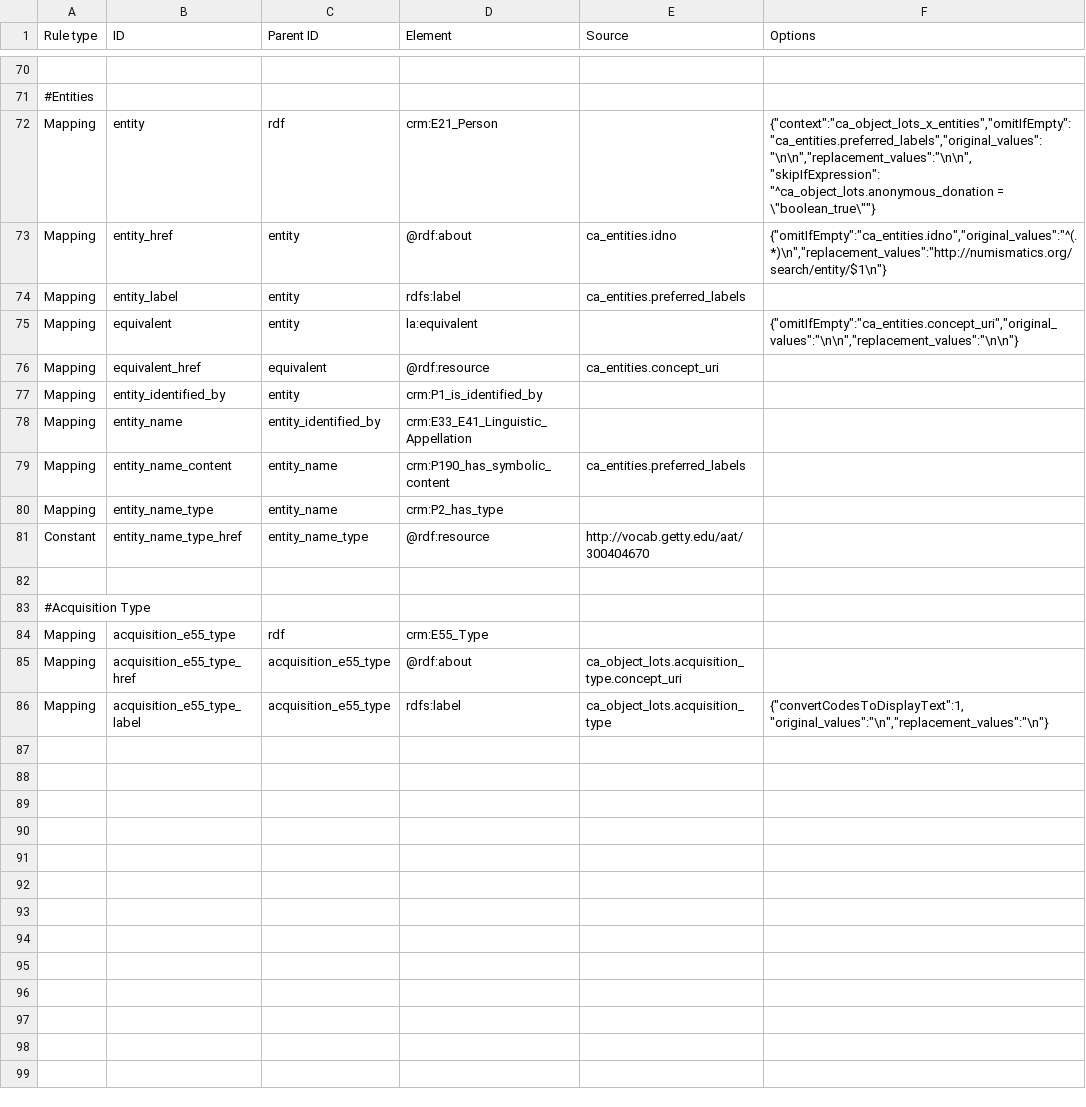
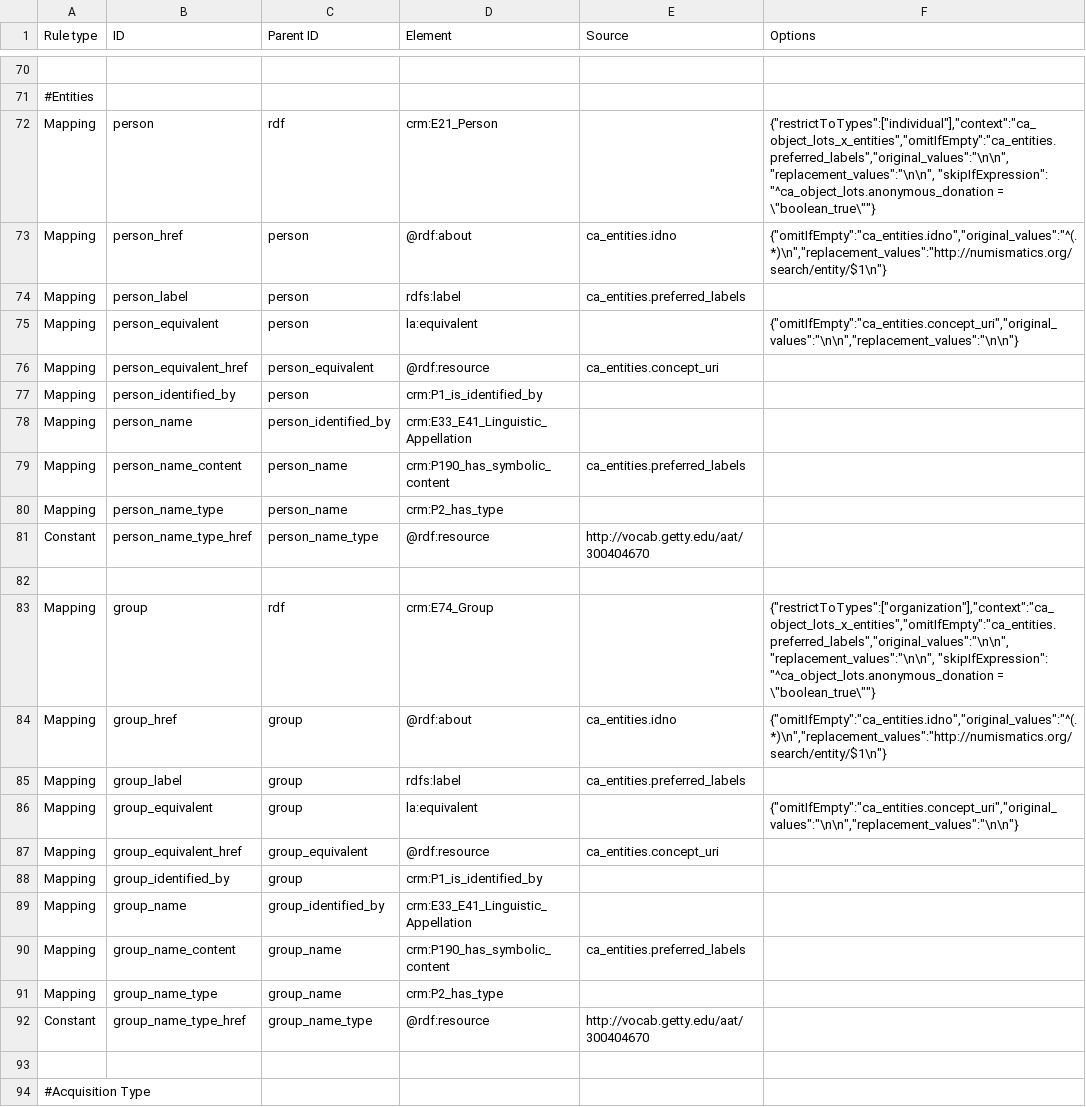
Before and after one commit to AmericanNumismaticSociety/ca-tools, a CSV file: exporters/object_lots.csv, drawn as a sheet; only a part is shown, gaps mark what is left out; the shorter side is filled out with more unchanged rows; the diff names each change by its address in the sheet, - before the commit and + after, or states it on an @@ line.

Commit message:
updated object lot exporter to differentiate Person and Group

```diff
--- a/exporters/object_lots.csv
+++ b/exporters/object_lots.csv
-B72 (ID): entity
+B72 (ID): person
-F72 (Options): {"context":"ca_object_lots_x_entities","omitIfEmpty":"ca_entities.preferred_labels","original_values":"\n\n","replacement_values":"\n\n", "skipIfExpression": "^ca_object_lots.anonymous_donation…
+F72 (Options): {"restrictToTypes":["individual"],"context":"ca_object_lots_x_entities","omitIfEmpty":"ca_entities.preferred_labels","original_values":"\n\n","replacement_values":"\n\n", "skipIfExpression": "^ca_object_lots.anonymous_donation…
-B73 (ID): entity_href
+B73 (ID): person_href
-C73:C75 (Parent ID): entity
+C73:C75 (Parent ID): person
-B74 (ID): entity_label
+B74 (ID): person_label
-B75 (ID): equivalent
+B75 (ID): person_equivalent
-B76 (ID): equivalent_href
+B76 (ID): person_equivalent_href
-C76 (Parent ID): equivalent
+C76 (Parent ID): person_equivalent
-B77 (ID): entity_identified_by
+B77 (ID): person_identified_by
-C77 (Parent ID): entity
+C77 (Parent ID): person
-B78 (ID): entity_name
+B78 (ID): person_name
-C78 (Parent ID): entity_identified_by
+C78 (Parent ID): person_identified_by
-B79 (ID): entity_name_content
+B79 (ID): person_name_content
-C79:C80 (Parent ID): entity_name
+C79:C80 (Parent ID): person_name
-B80 (ID): entity_name_type
+B80 (ID): person_name_type
-B81 (ID): entity_name_type_href
+B81 (ID): person_name_type_href
-C81 (Parent ID): entity_name_type
+C81 (Parent ID): person_name_type
+row 82: (empty)
+row 83: Mapping | group | rdf | crm:E74_Group |  | {"restrictToTypes":["organization"],"context":"ca_object_lots_x_entities","omitIfEmpty":"ca_entities.preferred_labels","original_values":"\n\n","replacement_values":"\n\n", "skipIfExpression": "^ca_object_lots.anonymous_donation = \"boolean_true\""}
+row 84: Mapping | group_href | group | @rdf:about | ca_entities.idno | {"omitIfEmpty":"ca_entities.idno","original_values":"^(.*)\n","replacement_values":"http://numismatics.org/search/entity/$1\n"}
+row 85: Mapping | group_label | group | rdfs:label | ca_entities.preferred_labels
+row 86: Mapping | group_equivalent | group | la:equivalent |  | {"omitIfEmpty":"ca_entities.concept_uri","original_values":"\n\n","replacement_values":"\n\n"}
+row 87: Mapping | group_equivalent_href | group_equivalent | @rdf:resource | ca_entities.concept_uri
+row 88: Mapping | group_identified_by | group | crm:P1_is_identified_by
+row 89: Mapping | group_name | group_identified_by | crm:E33_E41_Linguistic_Appellation
+row 90: Mapping | group_name_content | group_name | crm:P190_has_symbolic_content | ca_entities.preferred_labels
+row 91: Mapping | group_name_type | group_name | crm:P2_has_type
+row 92: Constant | group_name_type_href | group_name_type | @rdf:resource | http://vocab.getty.edu/aat/300404670
```
